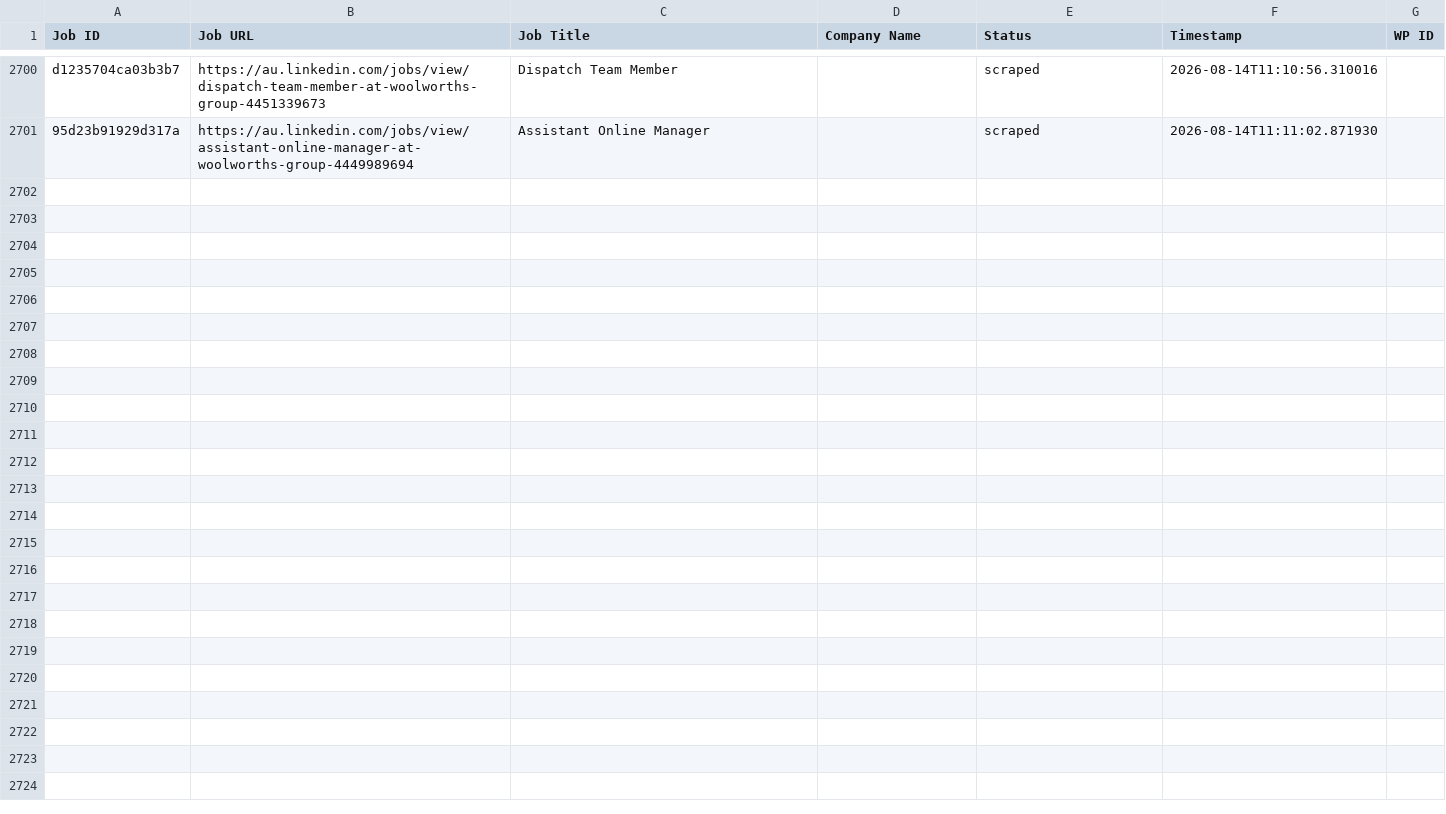
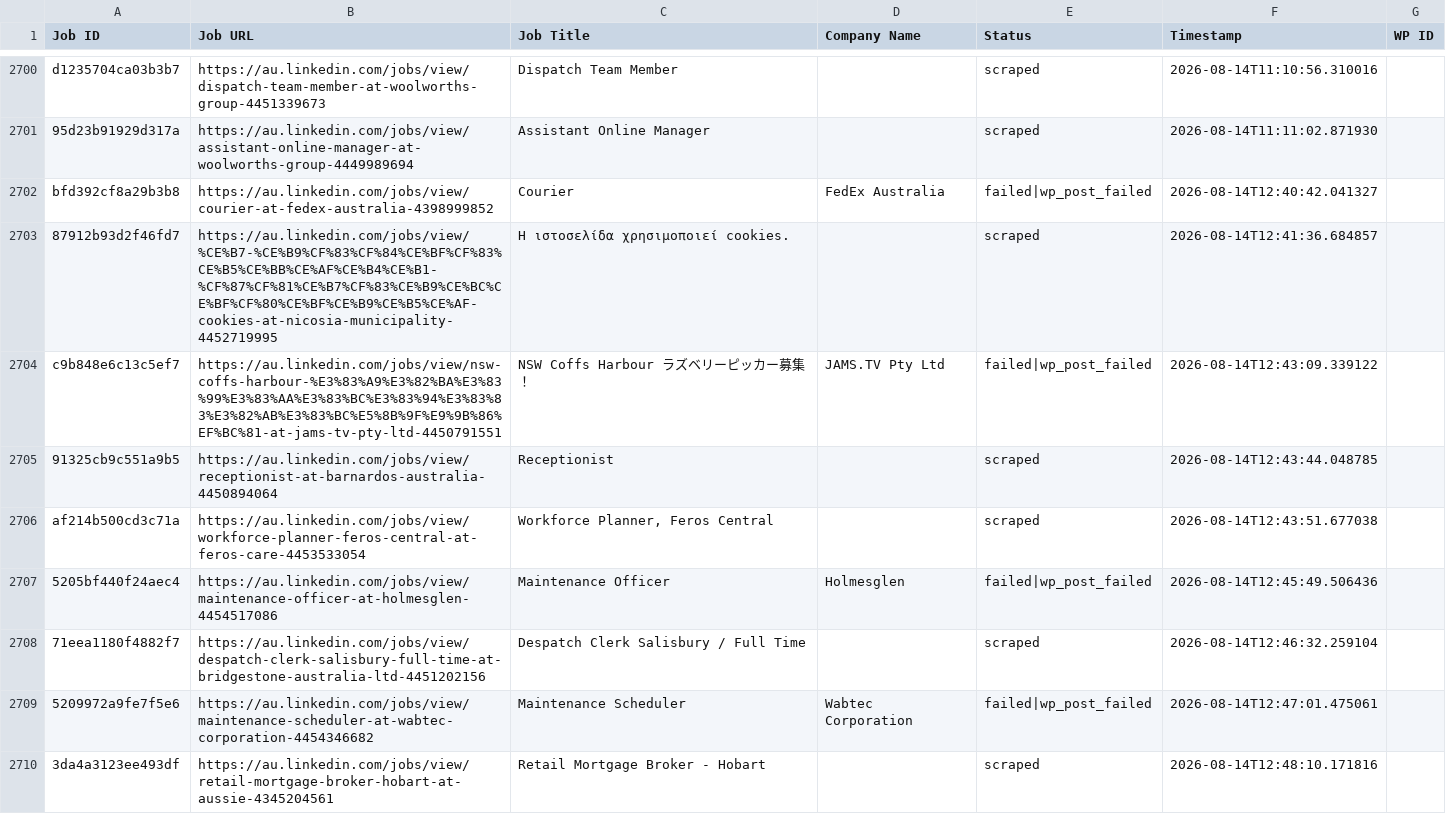
Before and after one commit to innovationinc2000/au, a CSV file: processed_jobs.csv, drawn as a sheet; only a part is shown, gaps mark what is left out; the diff covers the shown part only; the diff names each change by its address in the sheet, - before the commit and + after, or states it on an @@ line.

```diff
--- a/processed_jobs.csv
+++ b/processed_jobs.csv
+row 2702: bfd392cf8a29b3b8 | https://au.linkedin.com/jobs/view/courier-at-fedex-australia-4398999852 | Courier | FedEx Australia | failed|wp_post_failed | 2026-08-14T12:40:42.041327
+row 2703: 87912b93d2f46fd7 | https://au.linkedin.com/jobs/view/%CE%B7-%CE%B9%CF%83%CF%84%CE%BF%CF%83%CE%B5%CE%BB%CE%AF%CE%B4%CE%B1-%CF%87%CF%81%CE%B7%CF%83%CE%B9%CE%BC%CE%BF%CF%80%CE%BF%CE%B9%CE%B5%CE%AF-cookies-at-nicosia-municipality-4452719995 | Η ιστοσελίδα χρησιμοποιεί cookies. |  | scraped | 2026-08-14T12:41:36.684857
+row 2704: c9b848e6c13c5ef7 | https://au.linkedin.com/jobs/view/nsw-coffs-harbour-%E3%83%A9%E3%82%BA%E3%83%99%E3%83%AA%E3%83%BC%E3%83%94%E3%83%83%E3%82%AB%E3%83%BC%E5%8B%9F%E9%9B%86%EF%BC%81-at-jams-tv-pty-ltd-4450791551 | NSW Coffs Harbour ラズベリーピッカー募集！ | JAMS.TV Pty Ltd | failed|wp_post_failed | 2026-08-14T12:43:09.339122
+row 2705: 91325cb9c551a9b5 | https://au.linkedin.com/jobs/view/receptionist-at-barnardos-australia-4450894064 | Receptionist |  | scraped | 2026-08-14T12:43:44.048785
+row 2706: af214b500cd3c71a | https://au.linkedin.com/jobs/view/workforce-planner-feros-central-at-feros-care-4453533054 | Workforce Planner, Feros Central |  | scraped | 2026-08-14T12:43:51.677038
+row 2707: 5205bf440f24aec4 | https://au.linkedin.com/jobs/view/maintenance-officer-at-holmesglen-4454517086 | Maintenance Officer | Holmesglen | failed|wp_post_failed | 2026-08-14T12:45:49.506436
+row 2708: 71eea1180f4882f7 | https://au.linkedin.com/jobs/view/despatch-clerk-salisbury-full-time-at-bridgestone-australia-ltd-4451202156 | Despatch Clerk Salisbury / Full Time |  | scraped | 2026-08-14T12:46:32.259104
+row 2709: 5209972a9fe7f5e6 | https://au.linkedin.com/jobs/view/maintenance-scheduler-at-wabtec-corporation-4454346682 | Maintenance Scheduler | Wabtec Corporation | failed|wp_post_failed | 2026-08-14T12:47:01.475061
+row 2710: 3da4a3123ee493df | https://au.linkedin.com/jobs/view/retail-mortgage-broker-hobart-at-aussie-4345204561 | Retail Mortgage Broker - Hobart |  | scraped | 2026-08-14T12:48:10.171816
```
Also changed, not shown: 9 added rows elsewhere in this file.
